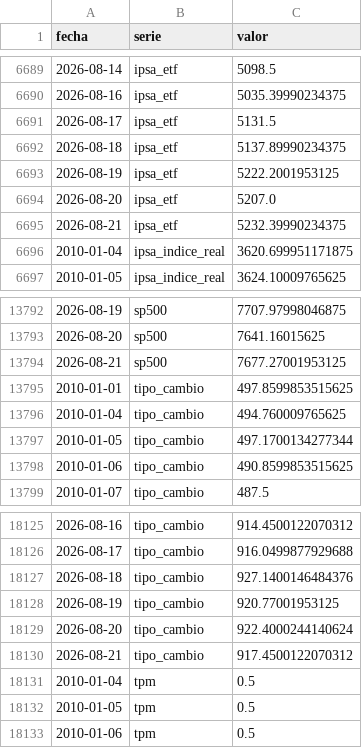
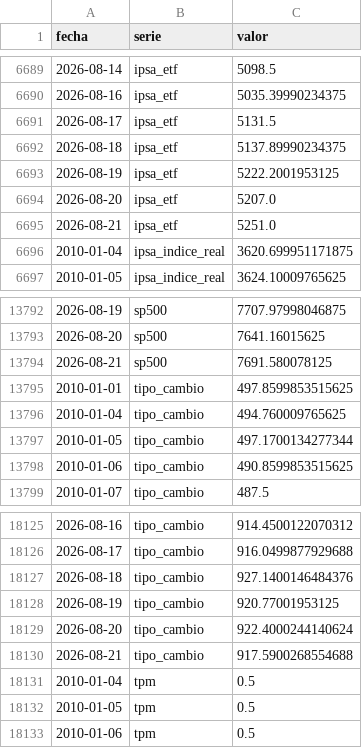
Before and after one commit to SebaM123/datos-economicos, a CSV file: data/historico.csv, drawn as a sheet; only a part is shown, gaps mark what is left out.

```diff
--- a/data/historico.csv
+++ b/data/historico.csv
@@ -6694,3 +6694,3 @@ fecha,serie,valor
 2026-08-20,ipsa_etf,5207.0
-2026-08-21,ipsa_etf,5232.39990234375
+2026-08-21,ipsa_etf,5251.0
 2010-01-04,ipsa_indice_real,3620.699951171875
@@ -13793,3 +13793,3 @@ fecha,serie,valor
 2026-08-20,sp500,7641.16015625
-2026-08-21,sp500,7677.27001953125
+2026-08-21,sp500,7691.580078125
 2010-01-01,tipo_cambio,497.8599853515625
@@ -18129,3 +18129,3 @@ fecha,serie,valor
 2026-08-20,tipo_cambio,922.4000244140624
-2026-08-21,tipo_cambio,917.4500122070312
+2026-08-21,tipo_cambio,917.5900268554688
 2010-01-04,tpm,0.5
```
Also changed, not shown: 1 other file.
